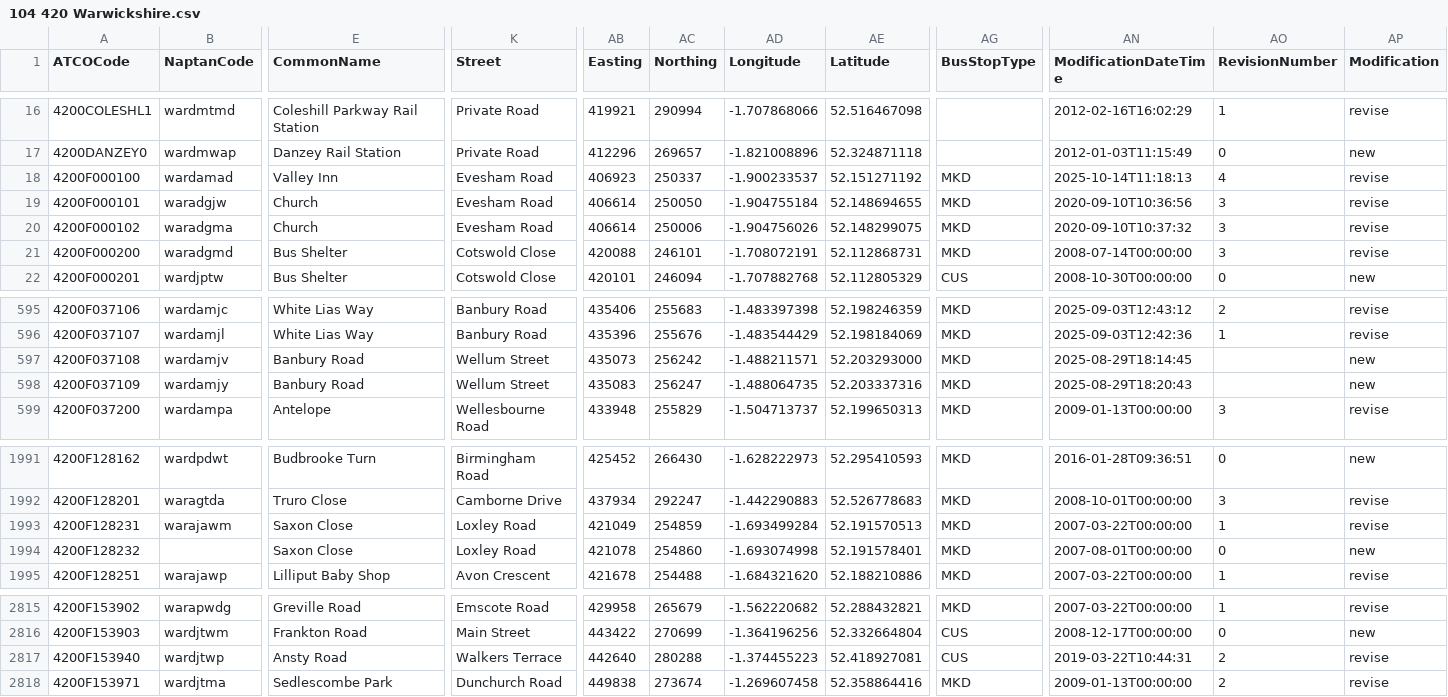
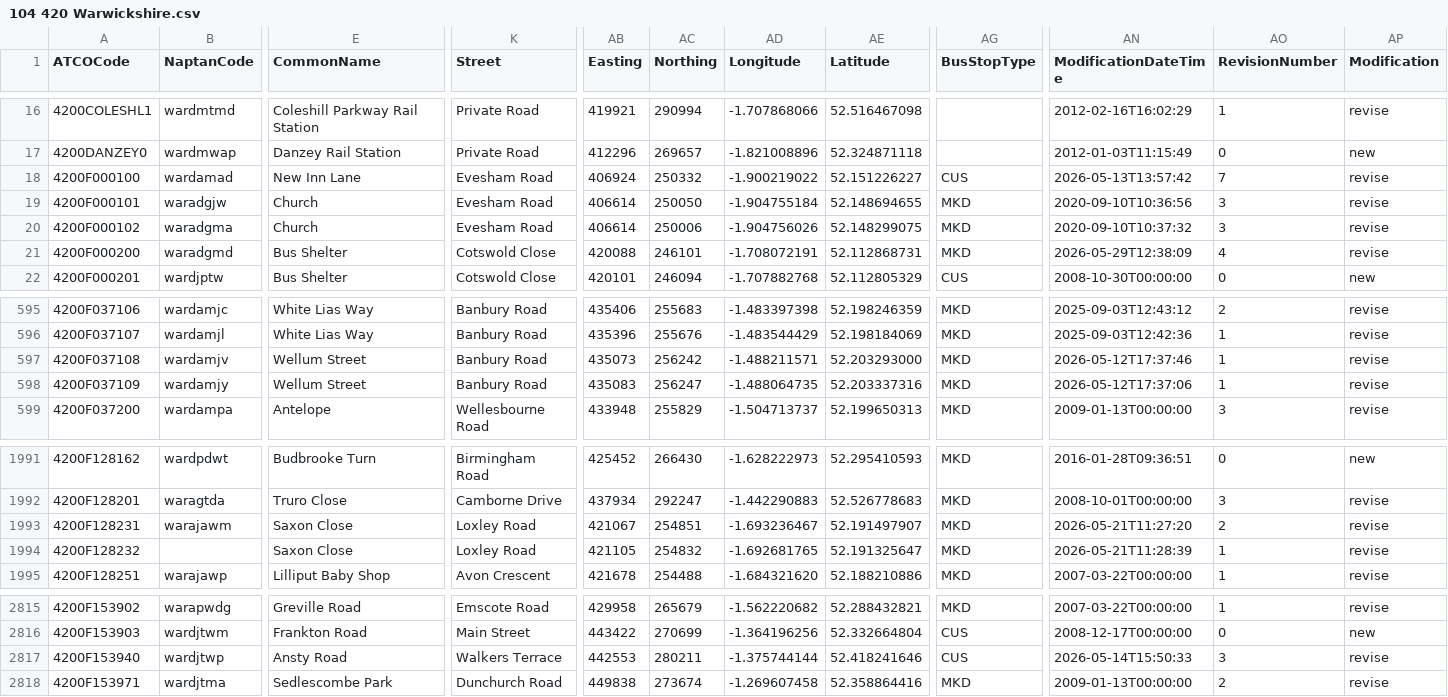
Before and after one commit to bustimes/scrapings, a CSV file: naptan/104 420 Warwickshire.csv, drawn as a sheet; only a part is shown, gaps mark what is left out; the diff covers the shown part only; the diff names each change by its address in the sheet, - before the commit and + after, or states it on an @@ line.

```diff
--- a/naptan/104 420 Warwickshire.csv
+++ b/naptan/104 420 Warwickshire.csv
-E18 (CommonName): Valley Inn
+E18 (CommonName): New Inn Lane
-AB18 (Easting): 406923
+AB18 (Easting): 406924
-AC18 (Northing): 250337
+AC18 (Northing): 250332
-AD18 (Longitude): -1.900233537
+AD18 (Longitude): -1.900219022
-AE18 (Latitude): 52.151271192
+AE18 (Latitude): 52.151226227
-AG18 (BusStopType): MKD
+AG18 (BusStopType): CUS
-AN18 (ModificationDateTime): 2025-10-14T11:18:13
+AN18 (ModificationDateTime): 2026-05-13T13:57:42
-AO18 (RevisionNumber): 4
+AO18 (RevisionNumber): 7
-AN21 (ModificationDateTime): 2008-07-14T00:00:00
+AN21 (ModificationDateTime): 2026-05-29T12:38:09
-AO21 (RevisionNumber): 3
+AO21 (RevisionNumber): 4
-E597:E598 (CommonName): Banbury Road
+E597:E598 (CommonName): Wellum Street
-K597:K598 (Street): Wellum Street
+K597:K598 (Street): Banbury Road
-AN597 (ModificationDateTime): 2025-08-29T18:14:45
+AN597 (ModificationDateTime): 2026-05-12T17:37:46
-AO597:AO598 (RevisionNumber): (empty)
+AO597:AO598 (RevisionNumber): 1
-AP597:AP598 (Modification): new
+AP597:AP598 (Modification): revise
-AN598 (ModificationDateTime): 2025-08-29T18:20:43
+AN598 (ModificationDateTime): 2026-05-12T17:37:06
-AB1993 (Easting): 421049
+AB1993 (Easting): 421067
-AC1993 (Northing): 254859
+AC1993 (Northing): 254851
-AD1993 (Longitude): -1.693499284
+AD1993 (Longitude): -1.693236467
-AE1993 (Latitude): 52.191570513
+AE1993 (Latitude): 52.191497907
-AN1993 (ModificationDateTime): 2007-03-22T00:00:00
+AN1993 (ModificationDateTime): 2026-05-21T11:27:20
-AO1993 (RevisionNumber): 1
+AO1993 (RevisionNumber): 2
-AB1994 (Easting): 421078
+AB1994 (Easting): 421105
-AC1994 (Northing): 254860
+AC1994 (Northing): 254832
-AD1994 (Longitude): -1.693074998
+AD1994 (Longitude): -1.692681765
-AE1994 (Latitude): 52.191578401
+AE1994 (Latitude): 52.191325647
-AN1994 (ModificationDateTime): 2007-08-01T00:00:00
+AN1994 (ModificationDateTime): 2026-05-21T11:28:39
-AO1994 (RevisionNumber): 0
+AO1994 (RevisionNumber): 1
-AP1994 (Modification): new
+AP1994 (Modification): revise
-AB2817 (Easting): 442640
+AB2817 (Easting): 442553
-AC2817 (Northing): 280288
+AC2817 (Northing): 280211
-AD2817 (Longitude): -1.374455223
+AD2817 (Longitude): -1.375744144
-AE2817 (Latitude): 52.418927081
+AE2817 (Latitude): 52.418241646
-AN2817 (ModificationDateTime): 2019-03-22T10:44:31
+AN2817 (ModificationDateTime): 2026-05-14T15:50:33
-AO2817 (RevisionNumber): 2
+AO2817 (RevisionNumber): 3
```
Also changed, not shown: 4 edited cells elsewhere in this file.
